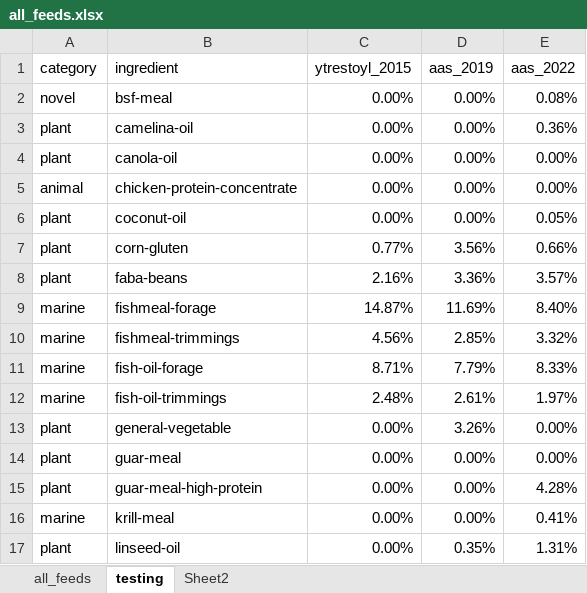
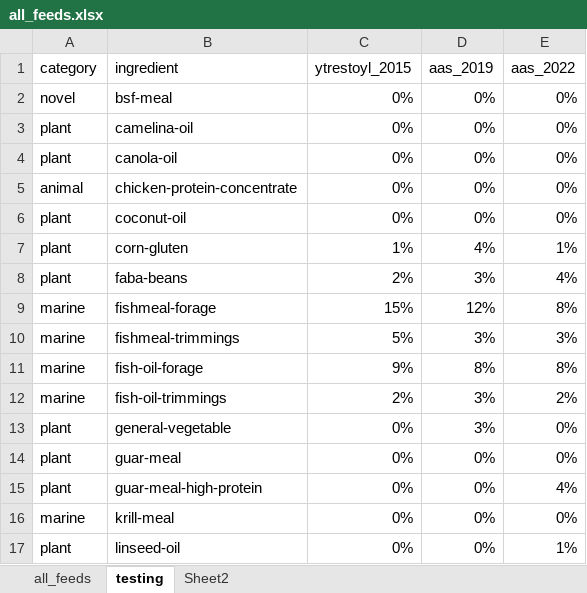
Before and after one commit to Sustainable-Aquafeeds-Project/local_to_global_mariculture_modelling, an Excel workbook: data/_general_data/diets/all_feeds.xlsx, sheet testing, drawn as a sheet; only a part is shown; values as stored, in another font and other column widths than the file's, no borders; the diff covers the shown part only; the diff names each change by its address in the sheet, - before the commit and + after, or states it on an @@ line.

```diff
--- a/data/_general_data/diets/all_feeds.xlsx (sheet testing)
+++ b/data/_general_data/diets/all_feeds.xlsx (sheet testing)
-C2:C6 (ytrestoyl_2015): 0.00%
+C2:C6 (ytrestoyl_2015): 0%
-D2:D6 (aas_2019): 0.00%
+D2:D6 (aas_2019): 0%
-E2 (aas_2022): 0.08%
+E2 (aas_2022): 0%
-E3 (aas_2022): 0.36%
+E3 (aas_2022): 0%
-E4:E5 (aas_2022): 0.00%
+E4:E5 (aas_2022): 0%
-E6 (aas_2022): 0.05%
+E6 (aas_2022): 0%
-C7 (ytrestoyl_2015): 0.77%
+C7 (ytrestoyl_2015): 1%
-D7 (aas_2019): 3.56%
+D7 (aas_2019): 4%
-E7 (aas_2022): 0.66%
+E7 (aas_2022): 1%
-C8 (ytrestoyl_2015): 2.16%
+C8 (ytrestoyl_2015): 2%
-D8 (aas_2019): 3.36%
+D8 (aas_2019): 3%
-E8 (aas_2022): 3.57%
+E8 (aas_2022): 4%
-C9 (ytrestoyl_2015): 14.87%
+C9 (ytrestoyl_2015): 15%
-D9 (aas_2019): 11.69%
+D9 (aas_2019): 12%
-E9 (aas_2022): 8.40%
+E9 (aas_2022): 8%
-C10 (ytrestoyl_2015): 4.56%
+C10 (ytrestoyl_2015): 5%
-D10 (aas_2019): 2.85%
+D10 (aas_2019): 3%
-E10 (aas_2022): 3.32%
+E10 (aas_2022): 3%
-C11 (ytrestoyl_2015): 8.71%
+C11 (ytrestoyl_2015): 9%
-D11 (aas_2019): 7.79%
+D11 (aas_2019): 8%
-E11 (aas_2022): 8.33%
+E11 (aas_2022): 8%
-C12 (ytrestoyl_2015): 2.48%
+C12 (ytrestoyl_2015): 2%
-D12 (aas_2019): 2.61%
+D12 (aas_2019): 3%
-E12 (aas_2022): 1.97%
+E12 (aas_2022): 2%
-C13:C17 (ytrestoyl_2015): 0.00%
+C13:C17 (ytrestoyl_2015): 0%
-D13 (aas_2019): 3.26%
+D13 (aas_2019): 3%
-E13:E14 (aas_2022): 0.00%
+E13:E14 (aas_2022): 0%
-D14:D16 (aas_2019): 0.00%
+D14:D16 (aas_2019): 0%
-E15 (aas_2022): 4.28%
+E15 (aas_2022): 4%
-E16 (aas_2022): 0.41%
+E16 (aas_2022): 0%
-D17 (aas_2019): 0.35%
+D17 (aas_2019): 0%
-E17 (aas_2022): 1.31%
+E17 (aas_2022): 1%
```
Also changed, not shown: 48 edited cells elsewhere in this sheet, charts or pictures, 7 other files.
